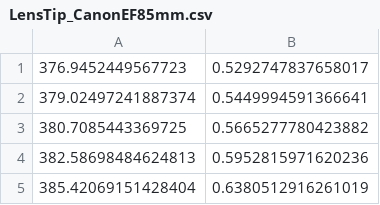
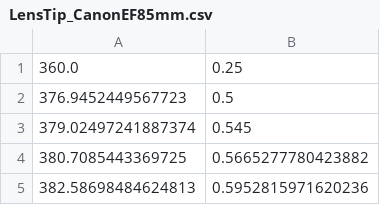
Before and after one commit to MLO-CLASSI/shared-data, a CSV file: csv_files/LensTip_CanonEF85mm.csv, drawn as a sheet; only a part is shown; the shorter side is filled out with more unchanged rows.

```diff
--- a/csv_files/LensTip_CanonEF85mm.csv
+++ b/csv_files/LensTip_CanonEF85mm.csv
@@ -1,3 +1,4 @@
-376.9452449567723, 0.5292747837658017
-379.02497241887374, 0.5449994591366641
+360.0, 0.25
+376.9452449567723, 0.5
+379.02497241887374, 0.545
 380.7085443369725, 0.5665277780423882
```
Also changed, not shown: csv_files/ac508-180-ab.csv.
